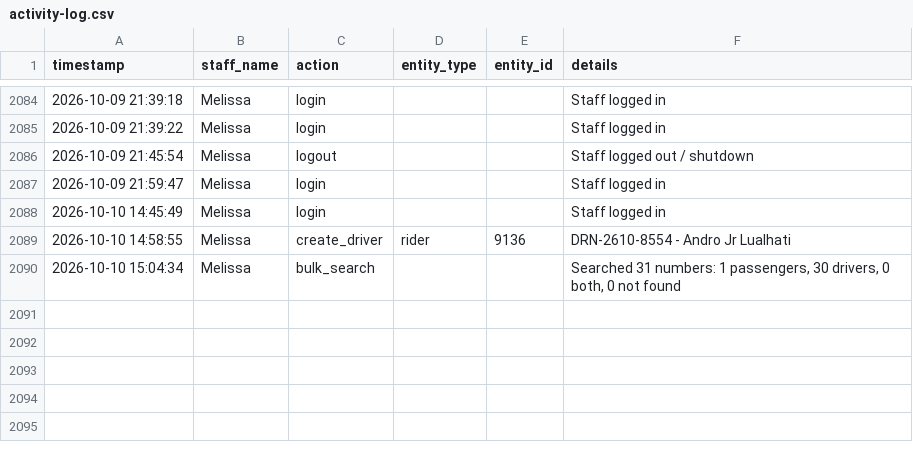
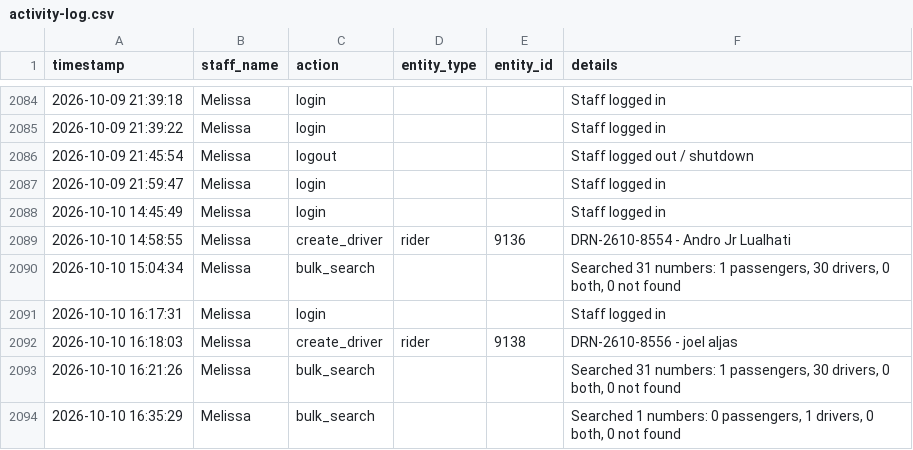
Before and after one commit to jangdannug/PinoyRidePh, a CSV file: logs/activity-log.csv, drawn as a sheet; only a part is shown, gaps mark what is left out; the diff names each change by its address in the sheet, - before the commit and + after, or states it on an @@ line.

Commit message:
Activity log sync (startup) - 2026-10-10 18:02:52

```diff
--- a/logs/activity-log.csv
+++ b/logs/activity-log.csv
+row 2091: 2026-10-10 16:17:31 | Melissa | login |  |  | Staff logged in
+row 2092: 2026-10-10 16:18:03 | Melissa | create_driver | rider | 9138 | DRN-2610-8556 - joel aljas
+row 2093: 2026-10-10 16:21:26 | Melissa | bulk_search |  |  | Searched 31 numbers: 1 passengers, 30 drivers, 0 both, 0 not found
+row 2094: 2026-10-10 16:35:29 | Melissa | bulk_search |  |  | Searched 1 numbers: 0 passengers, 1 drivers, 0 both, 0 not found
```
Also changed, not shown: 1 other file.
